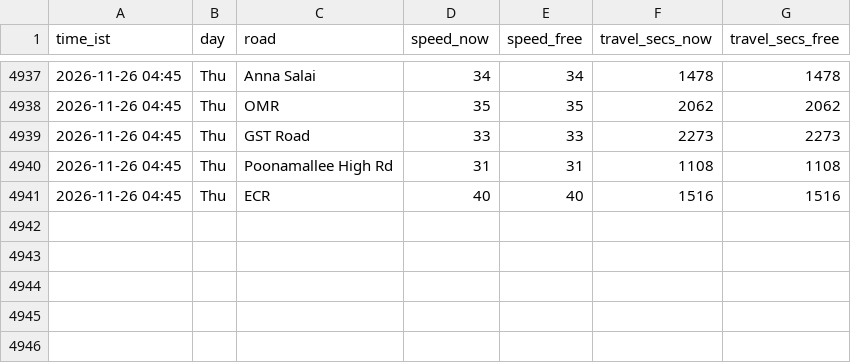
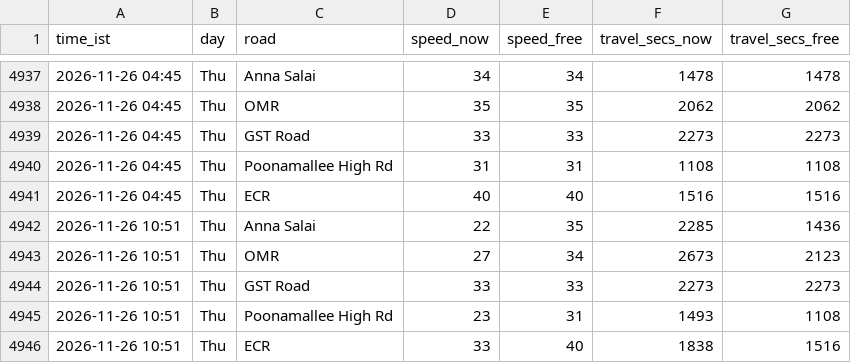
Before and after one commit to kannacodrex/chennai-traffic, a CSV file: data/readings.csv, drawn as a sheet; only a part is shown, gaps mark what is left out.

Commit message:
Add readings

```diff
--- a/data/readings.csv
+++ b/data/readings.csv
@@ -4941 +4941,6 @@ time_ist,day,road,speed_now,speed_free,travel_secs_now,travel_secs_free
 2026-11-26 04:45,Thu,ECR,40,40,1516,1516
+2026-11-26 10:51,Thu,Anna Salai,22,35,2285,1436
+2026-11-26 10:51,Thu,OMR,27,34,2673,2123
+2026-11-26 10:51,Thu,GST Road,33,33,2273,2273
+2026-11-26 10:51,Thu,Poonamallee High Rd,23,31,1493,1108
+2026-11-26 10:51,Thu,ECR,33,40,1838,1516
```
